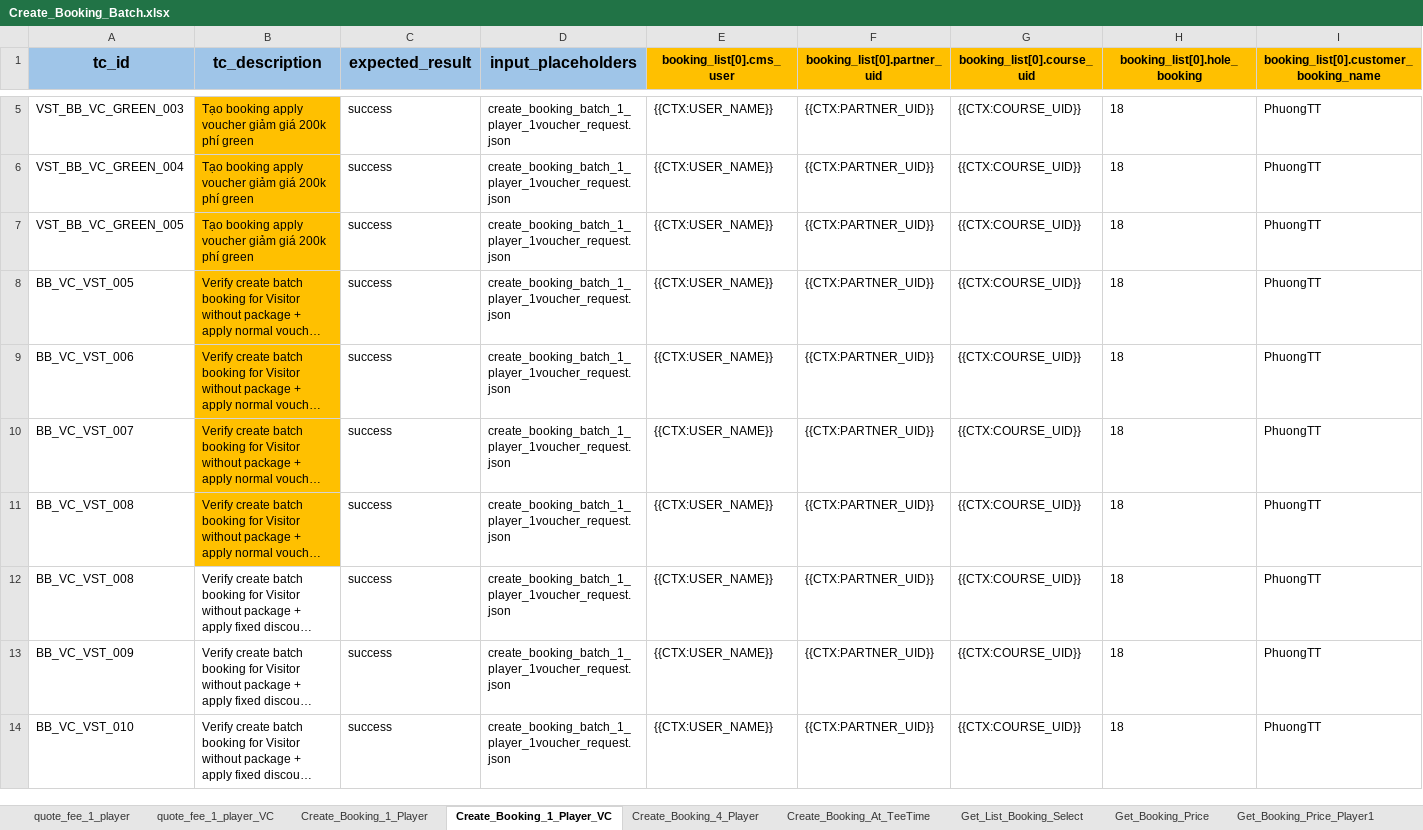
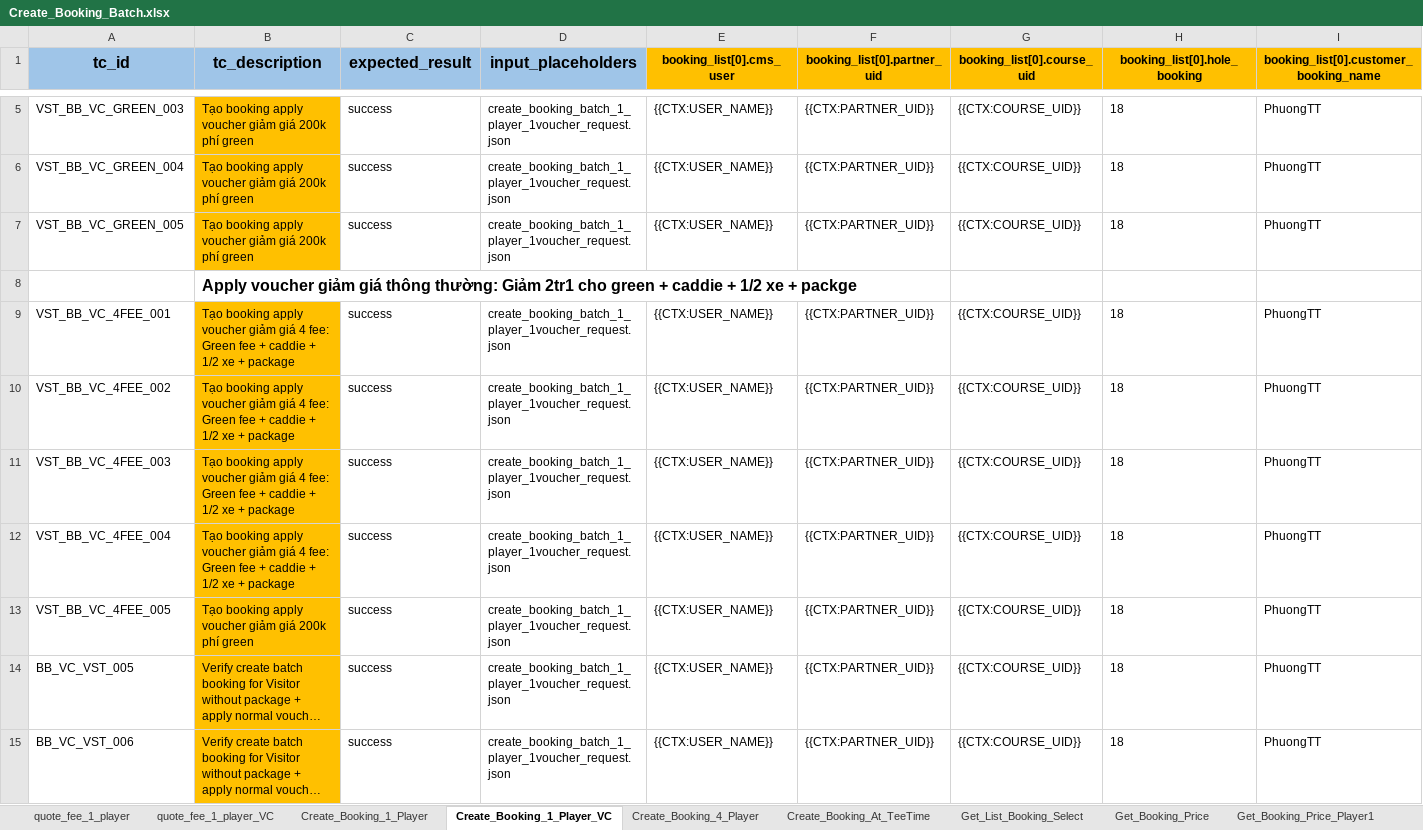
Before and after one commit to PhuongXinhGai/CARO_CMS_AUTO_API_STG, an Excel workbook: src/main/resources/input_excel_file/booking/Create_Booking_Batch.xlsx, sheet Create_Booking_1_Player_VC, drawn as a sheet; only a part is shown, gaps mark what is left out; the shorter side is filled out with more unchanged rows; long unchanged cells end in …; values as stored, in another font and other column widths than the file's, no borders; rows hold the shown columns only; the diff names each change by its address in the sheet, - before the commit and + after, or states it on an @@ line.

Commit message:
update voucher code

```diff
--- a/src/main/resources/input_excel_file/booking/Create_Booking_Batch.xlsx (sheet Create_Booking_1_Player_VC)
+++ b/src/main/resources/input_excel_file/booking/Create_Booking_Batch.xlsx (sheet Create_Booking_1_Player_VC)
+row 8:  | Apply voucher giảm giá thông thường: Giảm 2tr1 cho green + caddie + 1/2 xe + packge
+row 9: VST_BB_VC_4FEE_001 | Tạo booking apply voucher giảm giá 4 fee: Green fee + caddie + 1/2 xe + package | success | create_booking_batch_1_player_1voucher_request.json | {{CTX:USER_NAME}} | {{CTX:PARTNER_UID}} | {{CTX:COURSE_UID}} | 18 | PhuongTT
+row 10: VST_BB_VC_4FEE_002 | Tạo booking apply voucher giảm giá 4 fee: Green fee + caddie + 1/2 xe + package | success | create_booking_batch_1_player_1voucher_request.json | {{CTX:USER_NAME}} | {{CTX:PARTNER_UID}} | {{CTX:COURSE_UID}} | 18 | PhuongTT
+row 11: VST_BB_VC_4FEE_003 | Tạo booking apply voucher giảm giá 4 fee: Green fee + caddie + 1/2 xe + package | success | create_booking_batch_1_player_1voucher_request.json | {{CTX:USER_NAME}} | {{CTX:PARTNER_UID}} | {{CTX:COURSE_UID}} | 18 | PhuongTT
+row 12: VST_BB_VC_4FEE_004 | Tạo booking apply voucher giảm giá 4 fee: Green fee + caddie + 1/2 xe + package | success | create_booking_batch_1_player_1voucher_request.json | {{CTX:USER_NAME}} | {{CTX:PARTNER_UID}} | {{CTX:COURSE_UID}} | 18 | PhuongTT
+row 13: VST_BB_VC_4FEE_005 | Tạo booking apply voucher giảm giá 200k phí green | success | create_booking_batch_1_player_1voucher_request.json | {{CTX:USER_NAME}} | {{CTX:PARTNER_UID}} | {{CTX:COURSE_UID}} | 18 | PhuongTT
```
Also changed, not shown: sheet quote_fee_1_player_VC.
